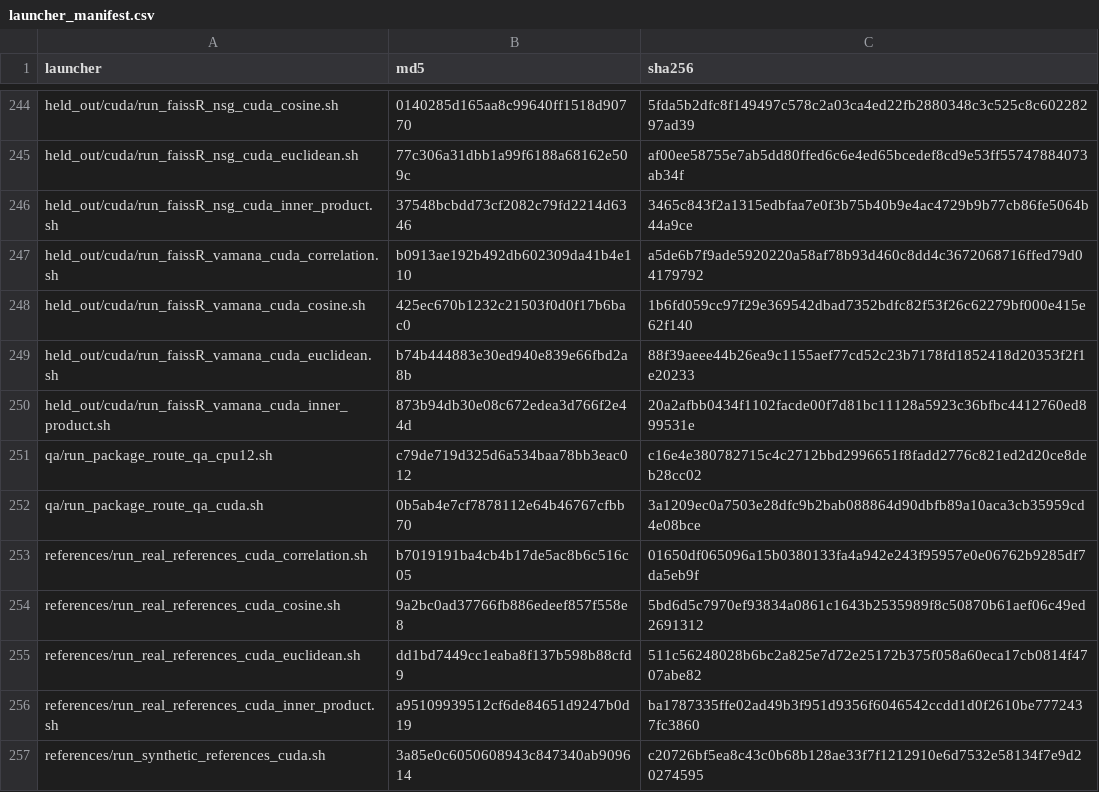
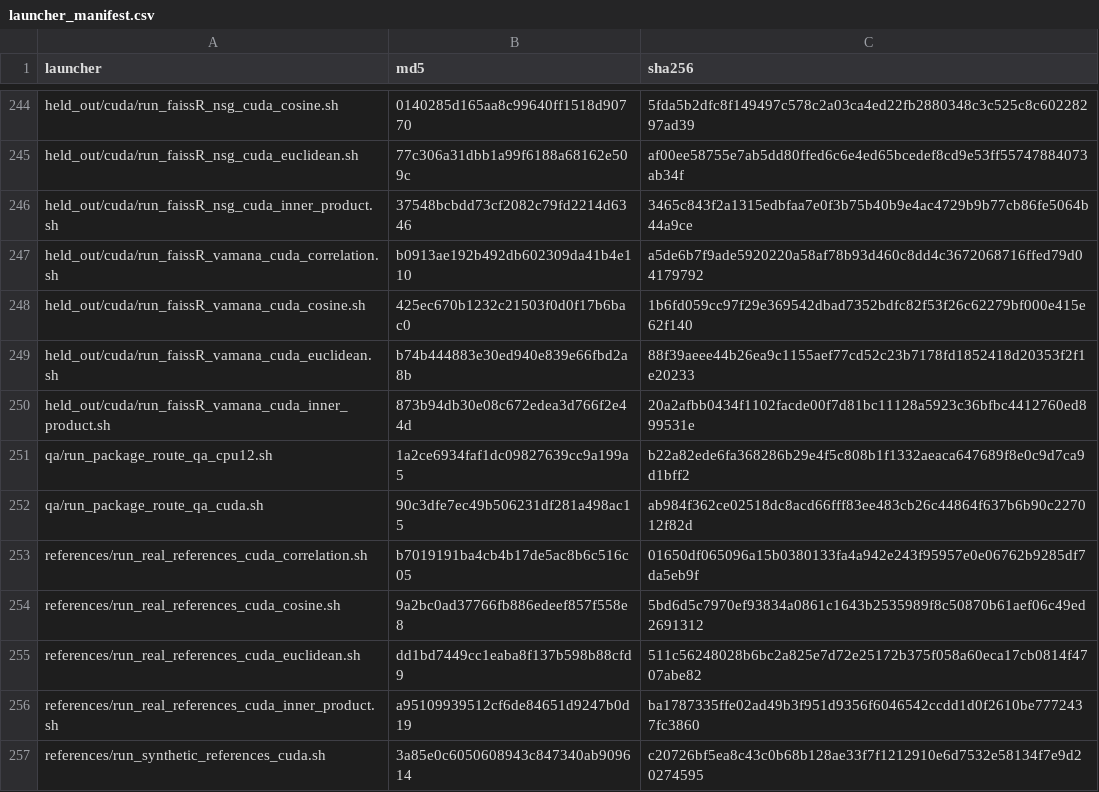
Before and after one commit to BiocStaging/faissR, a CSV file: benchmark_scripts/jmlr_mloss_publication/final_campaign/launcher_manifest.csv, drawn as a sheet; only a part is shown, gaps mark what is left out; the diff covers the shown part only.

```diff
--- a/benchmark_scripts/jmlr_mloss_publication/final_campaign/launcher_manifest.csv
+++ b/benchmark_scripts/jmlr_mloss_publication/final_campaign/launcher_manifest.csv
@@ -250,4 +250,4 @@
 "held_out/cuda/run_faissR_vamana_cuda_inner_product.sh","873b94db30e08c672edea3d766f2e44d","20a2afbb0434f1102facde00f7d81bc11128a5923c36bfbc4412760ed899531e"
-"qa/run_package_route_qa_cpu12.sh","c79de719d325d6a534baa78bb3eac012","c16e4e380782715c4c2712bbd2996651f8fadd2776c821ed2d20ce8deb28cc02"
-"qa/run_package_route_qa_cuda.sh","0b5ab4e7cf7878112e64b46767cfbb70","3a1209ec0a7503e28dfc9b2bab088864d90dbfb89a10aca3cb35959cd4e08bce"
+"qa/run_package_route_qa_cpu12.sh","1a2ce6934faf1dc09827639cc9a199a5","b22a82ede6fa368286b29e4f5c808b1f1332aeaca647689f8e0c9d7ca9d1bff2"
+"qa/run_package_route_qa_cuda.sh","90c3dfe7ec49b506231df281a498ac15","ab984f362ce02518dc8acd66fff83ee483cb26c44864f637b6b90c227012f82d"
 "references/run_real_references_cuda_correlation.sh","b7019191ba4cb4b17de5ac8b6c516c05","01650df065096a15b0380133fa4a942e243f95957e0e06762b9285df7da5eb9f"
```
Also changed, not shown: 9 moved rows elsewhere in this file, benchmark_scripts/jmlr_mloss_publication/final_campaign/campaign_source_manifest.csv, 11 other files.
